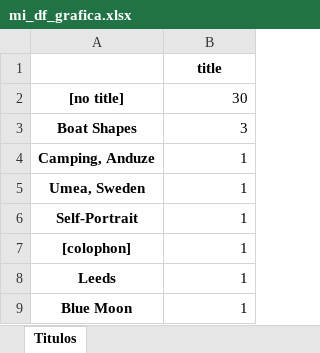
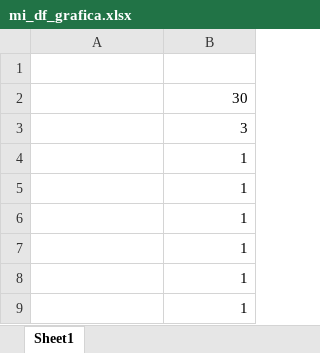
Before and after one commit to 2019-B-GR1-Python/py-silva-garcia-andrea-guiomar, an Excel workbook: 03-pandas/Data/mi_df_grafica.xlsx, sheet Sheet1, drawn as a sheet; values as stored, in another font and other column widths than the file's, no borders; charts and pictures not drawn; removed rows and columns are numbered as before the commit, all else as after; the diff names each change by its address in the sheet, - before the commit and + after, or states it on an @@ line.

```diff
--- a/03-pandas/Data/mi_df_grafica.xlsx (sheet Sheet1)
+++ b/03-pandas/Data/mi_df_grafica.xlsx (sheet Sheet1)
-sheet tab: Titulos
+sheet tab: Sheet1
+row 1: (empty)
-B2: title
+B2: 30
@@ B2 bold: on → off, alignment: center → right @@
-row 2: [no title] | 30
-A3: Boat Shapes
+A3: (empty)
-A4: Camping, Anduze
+A4: (empty)
-A5: Umea, Sweden
+A5: (empty)
-A6: Self-Portrait
+A6: (empty)
-A7: [colophon]
+A7: (empty)
-A8: Leeds
+A8: (empty)
-A9: Blue Moon
+A9: (empty)
```
Also changed, not shown: charts or pictures, 03-pandas/Data/mi_df_colores.xlsx, 03-pandas/Data/mi_df_completo.xlsx, 3 other files.
